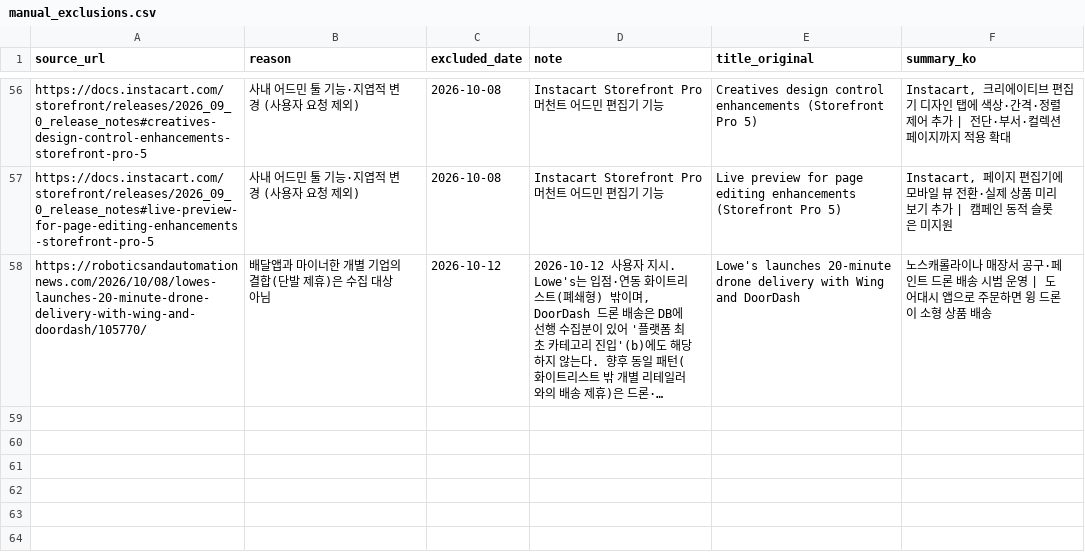
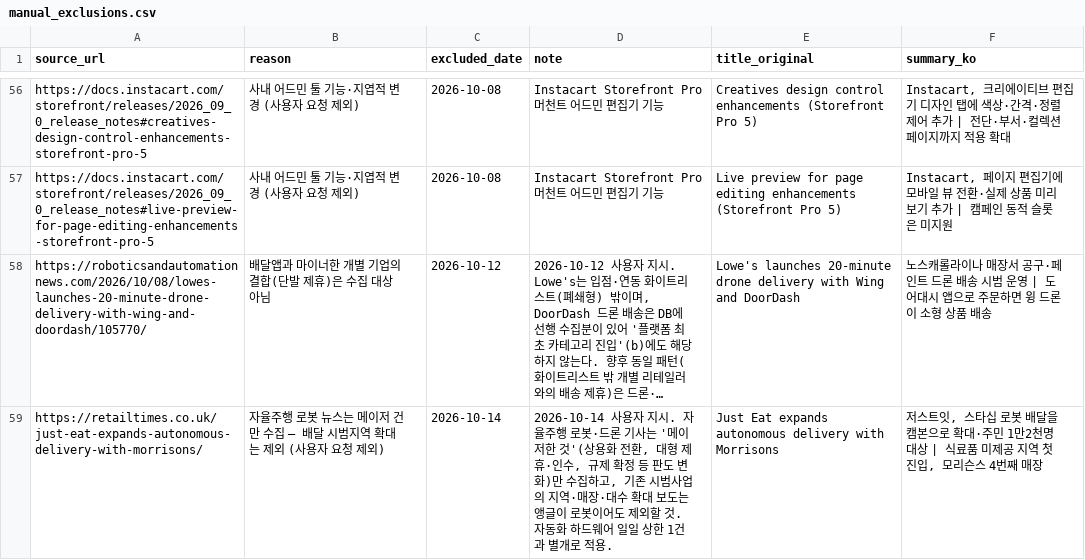
Before and after one commit to mafleur/baemin-product-insight-news-scraping, a CSV file: manual_exclusions.csv, drawn as a sheet; only a part is shown, gaps mark what is left out; long unchanged cells end in …; the diff names each change by its address in the sheet, - before the commit and + after, or states it on an @@ line.

```diff
--- a/manual_exclusions.csv
+++ b/manual_exclusions.csv
+row 59: https://retailtimes.co.uk/just-eat-expands-autonomous-delivery-with-morrisons/ | 자율주행 로봇 뉴스는 메이저 건만 수집 — 배달 시범지역 확대는 제외 (사용자 요청 제외) | 2026-10-14 | 2026-10-14 사용자 지시. 자율주행 로봇·드론 기사는 '메이저한 것'(상용화 전환, 대형 제휴·인수, 규제 확정 등 판도 변화)만 수집하고, 기존 시범사업의 지역·매장·대수 확대 보도는 앵글이 로봇이어도 제외할 것. 자동화 하드웨어 일일 상한 1건과 별개로 적용. | Just Eat expands autonomous delivery with Morrisons | 저스트잇, 스타십 로봇 배달을 캠본으로 확대·주민 1만2천명 대상 | 식료품 미제공 지역 첫 진입, 모리슨스 4번째 매장
```
Also changed, not shown: food_news_db.csv, 1 other file.
